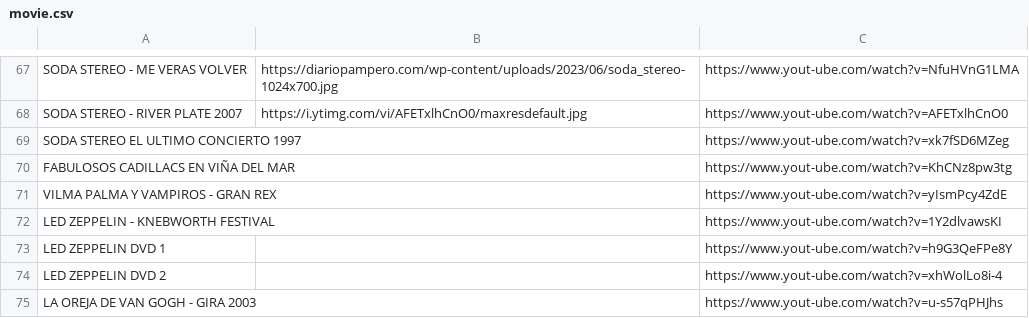
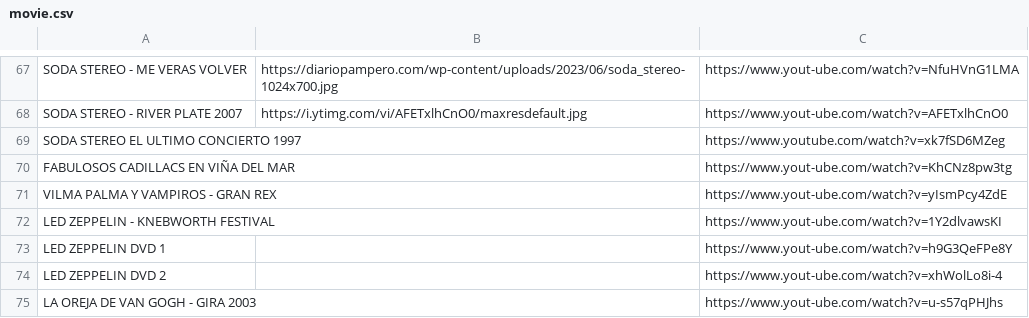
Before and after one commit to galvanoteca2001/FLOW, a CSV file: movie.csv, drawn as a sheet; only a part is shown, gaps mark what is left out.

Commit message:
Update movie.csv

```diff
--- a/movie.csv
+++ b/movie.csv
@@ -68,3 +68,3 @@ SODA STEREO - ME VERAS VOLVER,https://diariopampero.com/wp-content/uploads/2023/
 SODA STEREO - RIVER PLATE 2007,https://i.ytimg.com/vi/AFETxlhCnO0/maxresdefault.jpg,https://www.yout-ube.com/watch?v=AFETxlhCnO0
-SODA STEREO EL ULTIMO CONCIERTO 1997,,https://www.yout-ube.com/watch?v=xk7fSD6MZeg
+SODA STEREO EL ULTIMO CONCIERTO 1997,,https://www.youtube.com/watch?v=xk7fSD6MZeg
 FABULOSOS CADILLACS EN VIÑA DEL MAR,,https://www.yout-ube.com/watch?v=KhCNz8pw3tg
```
